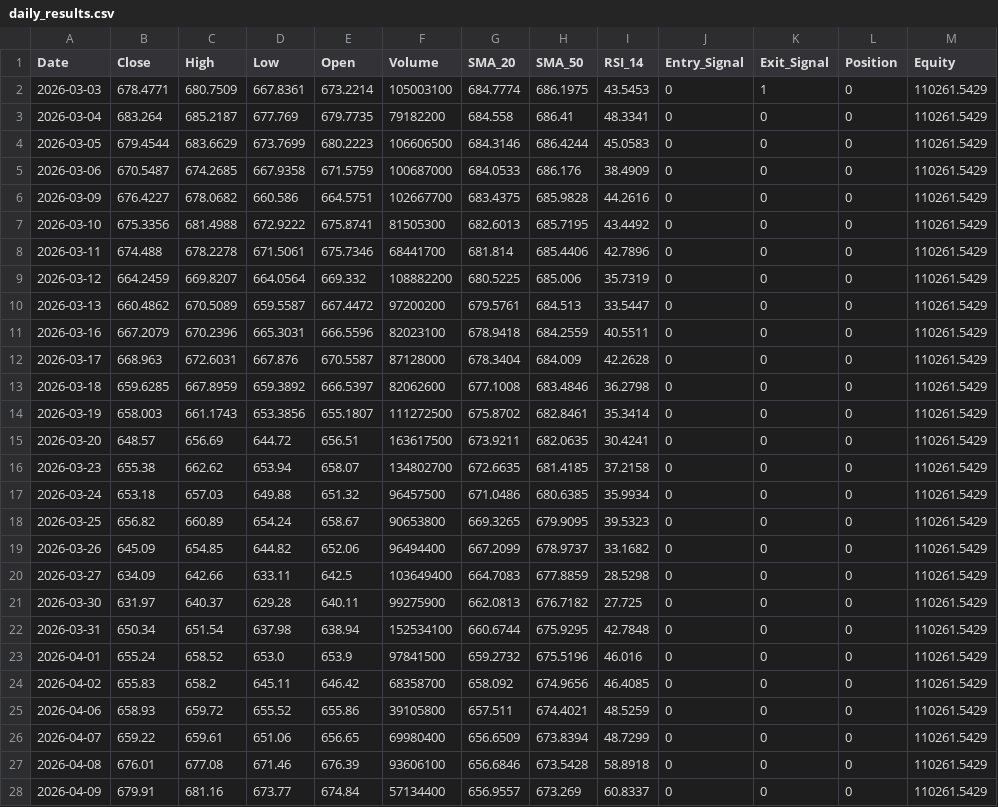
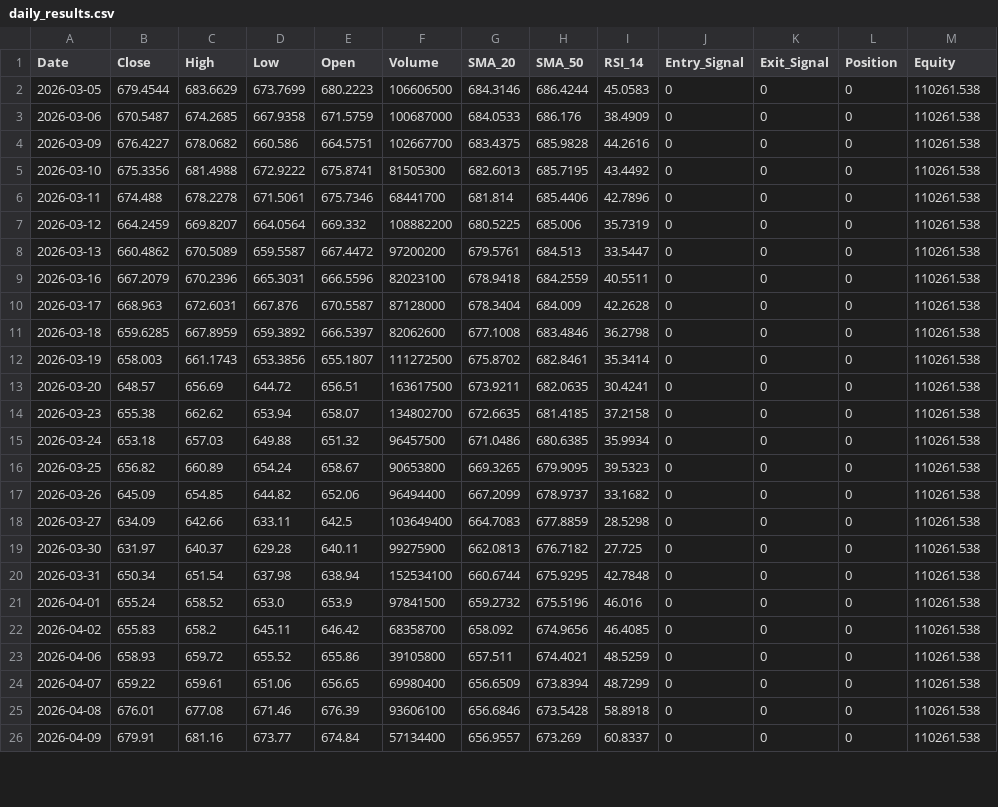
Before and after one commit to JacobcobLee/Project_Moneysense, a CSV file: daily_results.csv, drawn as a sheet; only a part is shown; the diff covers the shown part only.

```diff
--- a/daily_results.csv
+++ b/daily_results.csv
@@ -1,28 +1,26 @@
 Date,Close,High,Low,Open,Volume,SMA_20,SMA_50,RSI_14,Entry_Signal,Exit_Signal,Position,Equity
-2026-03-03,678.4771,680.7509,667.8361,673.2214,105003100,684.7774,686.1975,43.5453,0,1,0,110261.5429
-2026-03-04,683.264,685.2187,677.769,679.7735,79182200,684.558,686.41,48.3341,0,0,0,110261.5429
-2026-03-05,679.4544,683.6629,673.7699,680.2223,106606500,684.3146,686.4244,45.0583,0,0,0,110261.5429
-2026-03-06,670.5487,674.2685,667.9358,671.5759,100687000,684.0533,686.176,38.4909,0,0,0,110261.5429
-2026-03-09,676.4227,678.0682,660.586,664.5751,102667700,683.4375,685.9828,44.2616,0,0,0,110261.5429
-2026-03-10,675.3356,681.4988,672.9222,675.8741,81505300,682.6013,685.7195,43.4492,0,0,0,110261.5429
-2026-03-11,674.488,678.2278,671.5061,675.7346,68441700,681.814,685.4406,42.7896,0,0,0,110261.5429
-2026-03-12,664.2459,669.8207,664.0564,669.332,108882200,680.5225,685.006,35.7319,0,0,0,110261.5429
-2026-03-13,660.4862,670.5089,659.5587,667.4472,97200200,679.5761,684.513,33.5447,0,0,0,110261.5429
-2026-03-16,667.2079,670.2396,665.3031,666.5596,82023100,678.9418,684.2559,40.5511,0,0,0,110261.5429
-2026-03-17,668.963,672.6031,667.876,670.5587,87128000,678.3404,684.009,42.2628,0,0,0,110261.5429
-2026-03-18,659.6285,667.8959,659.3892,666.5397,82062600,677.1008,683.4846,36.2798,0,0,0,110261.5429
-2026-03-19,658.003,661.1743,653.3856,655.1807,111272500,675.8702,682.8461,35.3414,0,0,0,110261.5429
-2026-03-20,648.57,656.69,644.72,656.51,163617500,673.9211,682.0635,30.4241,0,0,0,110261.5429
-2026-03-23,655.38,662.62,653.94,658.07,134802700,672.6635,681.4185,37.2158,0,0,0,110261.5429
-2026-03-24,653.18,657.03,649.88,651.32,96457500,671.0486,680.6385,35.9934,0,0,0,110261.5429
-2026-03-25,656.82,660.89,654.24,658.67,90653800,669.3265,679.9095,39.5323,0,0,0,110261.5429
-2026-03-26,645.09,654.85,644.82,652.06,96494400,667.2099,678.9737,33.1682,0,0,0,110261.5429
-2026-03-27,634.09,642.66,633.11,642.5,103649400,664.7083,677.8859,28.5298,0,0,0,110261.5429
-2026-03-30,631.97,640.37,629.28,640.11,99275900,662.0813,676.7182,27.725,0,0,0,110261.5429
-2026-03-31,650.34,651.54,637.98,638.94,152534100,660.6744,675.9295,42.7848,0,0,0,110261.5429
-2026-04-01,655.24,658.52,653.0,653.9,97841500,659.2732,675.5196,46.016,0,0,0,110261.5429
-2026-04-02,655.83,658.2,645.11,646.42,68358700,658.092,674.9656,46.4085,0,0,0,110261.5429
-2026-04-06,658.93,659.72,655.52,655.86,39105800,657.511,674.4021,48.5259,0,0,0,110261.5429
-2026-04-07,659.22,659.61,651.06,656.65,69980400,656.6509,673.8394,48.7299,0,0,0,110261.5429
-2026-04-08,676.01,677.08,671.46,676.39,93606100,656.6846,673.5428,58.8918,0,0,0,110261.5429
-2026-04-09,679.91,681.16,673.77,674.84,57134400,656.9557,673.269,60.8337,0,0,0,110261.5429
+2026-03-05,679.4544,683.6629,673.7699,680.2223,106606500,684.3146,686.4244,45.0583,0,0,0,110261.538
+2026-03-06,670.5487,674.2685,667.9358,671.5759,100687000,684.0533,686.176,38.4909,0,0,0,110261.538
+2026-03-09,676.4227,678.0682,660.586,664.5751,102667700,683.4375,685.9828,44.2616,0,0,0,110261.538
+2026-03-10,675.3356,681.4988,672.9222,675.8741,81505300,682.6013,685.7195,43.4492,0,0,0,110261.538
+2026-03-11,674.488,678.2278,671.5061,675.7346,68441700,681.814,685.4406,42.7896,0,0,0,110261.538
+2026-03-12,664.2459,669.8207,664.0564,669.332,108882200,680.5225,685.006,35.7319,0,0,0,110261.538
+2026-03-13,660.4862,670.5089,659.5587,667.4472,97200200,679.5761,684.513,33.5447,0,0,0,110261.538
+2026-03-16,667.2079,670.2396,665.3031,666.5596,82023100,678.9418,684.2559,40.5511,0,0,0,110261.538
+2026-03-17,668.963,672.6031,667.876,670.5587,87128000,678.3404,684.009,42.2628,0,0,0,110261.538
+2026-03-18,659.6285,667.8959,659.3892,666.5397,82062600,677.1008,683.4846,36.2798,0,0,0,110261.538
+2026-03-19,658.003,661.1743,653.3856,655.1807,111272500,675.8702,682.8461,35.3414,0,0,0,110261.538
+2026-03-20,648.57,656.69,644.72,656.51,163617500,673.9211,682.0635,30.4241,0,0,0,110261.538
+2026-03-23,655.38,662.62,653.94,658.07,134802700,672.6635,681.4185,37.2158,0,0,0,110261.538
+2026-03-24,653.18,657.03,649.88,651.32,96457500,671.0486,680.6385,35.9934,0,0,0,110261.538
+2026-03-25,656.82,660.89,654.24,658.67,90653800,669.3265,679.9095,39.5323,0,0,0,110261.538
+2026-03-26,645.09,654.85,644.82,652.06,96494400,667.2099,678.9737,33.1682,0,0,0,110261.538
+2026-03-27,634.09,642.66,633.11,642.5,103649400,664.7083,677.8859,28.5298,0,0,0,110261.538
+2026-03-30,631.97,640.37,629.28,640.11,99275900,662.0813,676.7182,27.725,0,0,0,110261.538
+2026-03-31,650.34,651.54,637.98,638.94,152534100,660.6744,675.9295,42.7848,0,0,0,110261.538
+2026-04-01,655.24,658.52,653.0,653.9,97841500,659.2732,675.5196,46.016,0,0,0,110261.538
+2026-04-02,655.83,658.2,645.11,646.42,68358700,658.092,674.9656,46.4085,0,0,0,110261.538
+2026-04-06,658.93,659.72,655.52,655.86,39105800,657.511,674.4021,48.5259,0,0,0,110261.538
+2026-04-07,659.22,659.61,651.06,656.65,69980400,656.6509,673.8394,48.7299,0,0,0,110261.538
+2026-04-08,676.01,677.08,671.46,676.39,93606100,656.6846,673.5428,58.8918,0,0,0,110261.538
+2026-04-09,679.91,681.16,673.77,674.84,57134400,656.9557,673.269,60.8337,0,0,0,110261.538
```
Also changed, not shown: 2 added rows and 33 edited cells elsewhere in this file, 2 other files.
